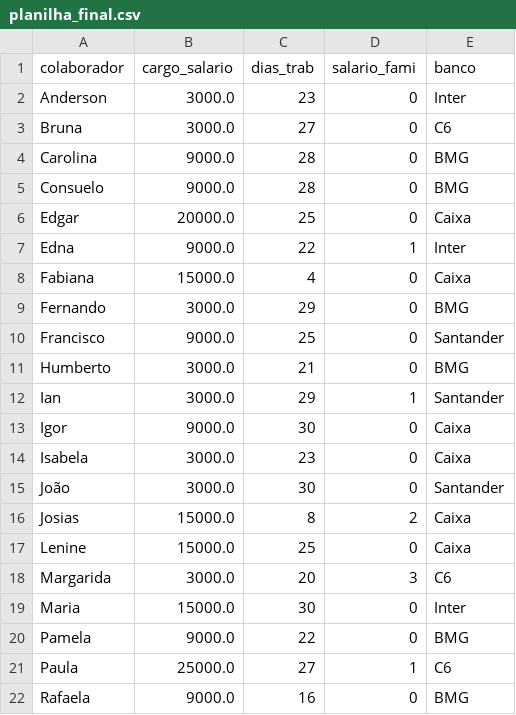
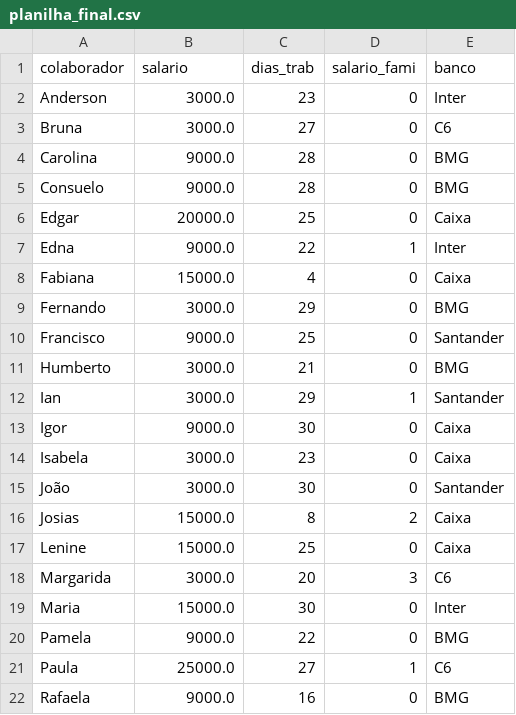
Before and after one commit to filipemarraa/Folha-de-Pagamento, a CSV file: planilha_final.csv, drawn as a sheet.

Commit message:
criando csv cargo/salario

```diff
--- a/planilha_final.csv
+++ b/planilha_final.csv
@@ -1,2 +1,2 @@
-colaborador,cargo_salario,dias_trab,salario_fami,banco
+colaborador,salario,dias_trab,salario_fami,banco
 Anderson,3000.0,23,0,Inter
```
Also changed, not shown: 3 other files.
